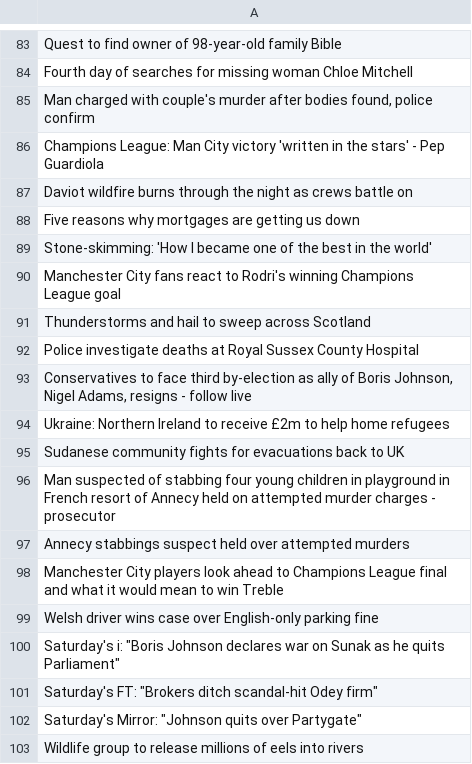
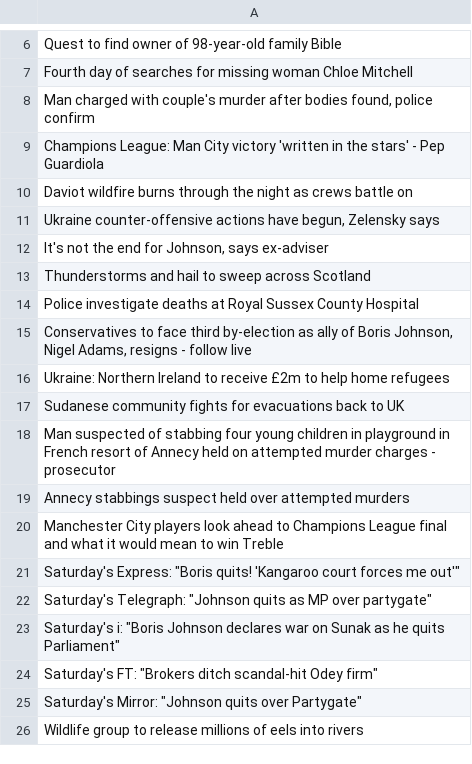
Before and after one commit to alisanhos/analisis_sentimientos, a CSV file: Notebook/influencers/tweets_bbcnews.csv, drawn as a sheet; only a part is shown, gaps mark what is left out; the diff covers the shown part only.

```diff
--- a/Notebook/influencers/tweets_bbcnews.csv
+++ b/Notebook/influencers/tweets_bbcnews.csv
@@ -87,5 +10,4 @@ Champions League: Man City victory 'written in the stars' - Pep Guardiola
 Daviot wildfire burns through the night as crews battle on
-Five reasons why mortgages are getting us down
-Stone-skimming: 'How I became one of the best in the world'
-Manchester City fans react to Rodri's winning Champions League goal
+"Ukraine counter-offensive actions have begun, Zelensky says"
+"It's not the end for Johnson, says ex-adviser"
 Thunderstorms and hail to sweep across Scotland
@@ -98,3 +20,4 @@ Annecy stabbings suspect held over attempted murders
 Manchester City players look ahead to Champions League final and what it would mean to win Treble
-Welsh driver wins case over English-only parking fine
+"Saturday's Express: ""Boris quits! 'Kangaroo court forces me out'"""
+"Saturday's Telegraph: ""Johnson quits as MP over partygate"""
 "Saturday's i: ""Boris Johnson declares war on Sunak as he quits Parliament"""
```
Also changed, not shown: 76 added rows, 77 removed rows and 6 edited cells elsewhere in this file, Notebook/influencers/tweets_Cobratate.csv, Notebook/influencers/tweets_Pontifex.csv, 7 other files.
